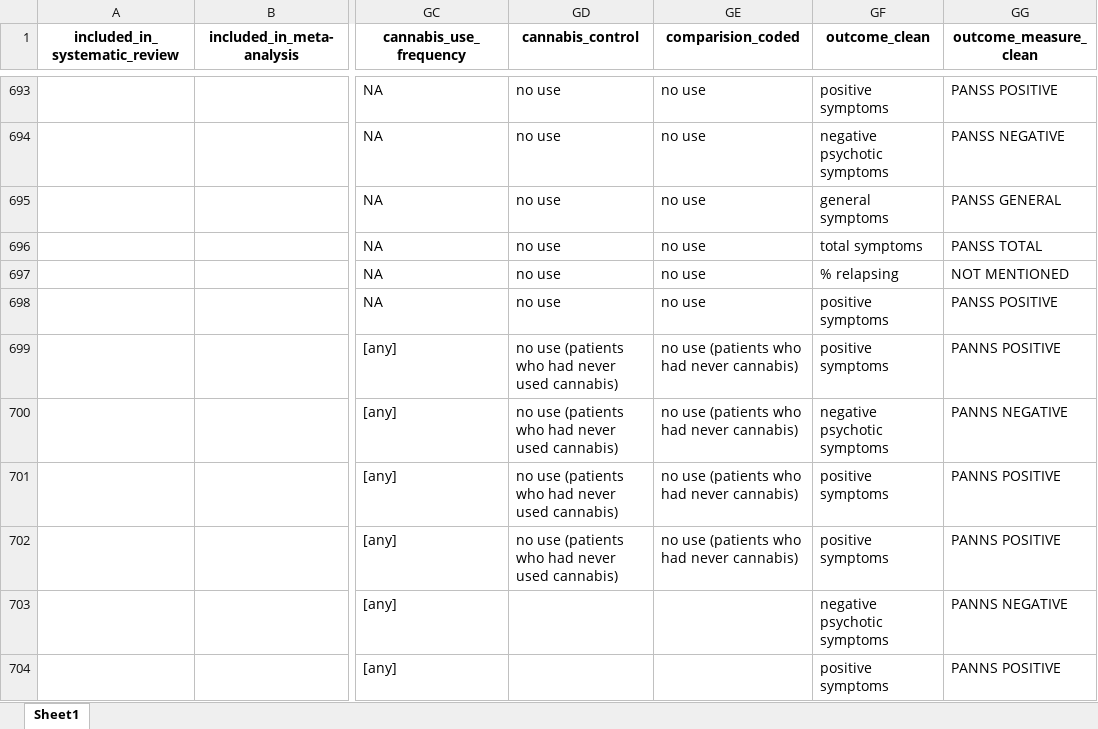
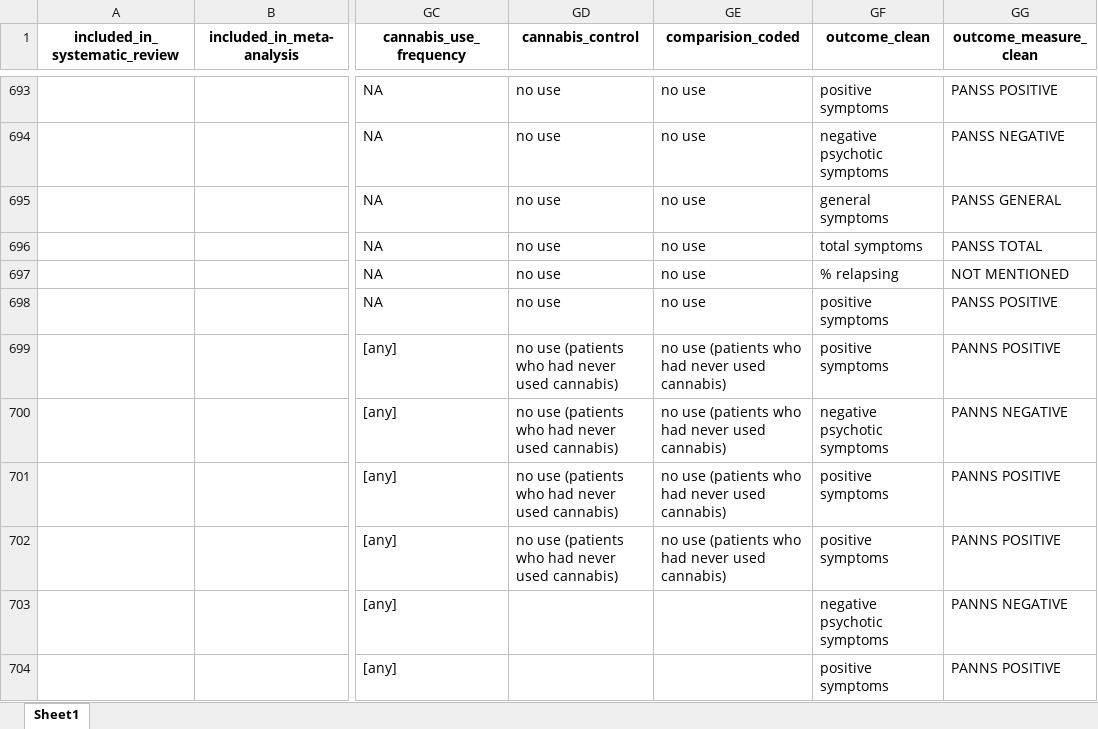
Before and after one commit to Johoneyx/UmbrellaMA, an Excel workbook: 02_data/cleandata/cohort_df_clean.xlsx, sheet Sheet1, drawn as a sheet; only a part is shown, gaps mark what is left out; values as stored, in another font and other column widths than the file's, no borders; the diff covers the shown part only; the diff names each change by its address in the sheet, - before the commit and + after, or states it on an @@ line.

```diff
--- a/02_data/cleandata/cohort_df_clean.xlsx (sheet Sheet1)
+++ b/02_data/cleandata/cohort_df_clean.xlsx (sheet Sheet1)
-GE699:GE702 (comparision_coded): no use (patients who had never cannabis)
+GE699:GE702 (comparision_coded): no use (patients who had never used cannabis)
```
Also changed, not shown: 58 edited cells elsewhere in this sheet, 15 other files.
